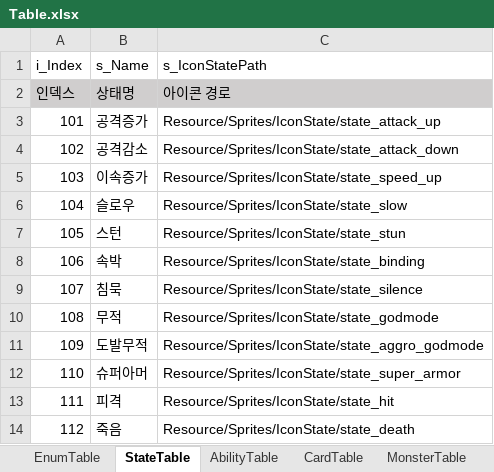
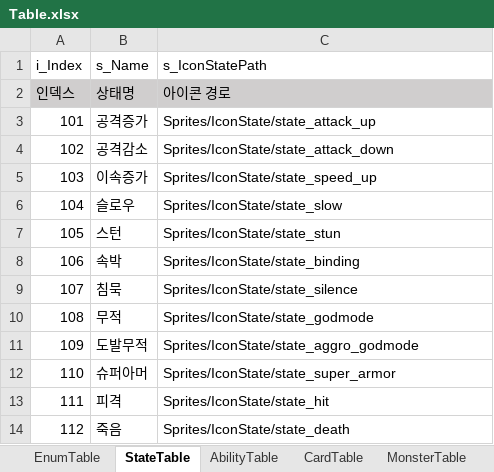
Before and after one commit to biru100/TeamIdentity, an Excel workbook: Project_C/Assets/ExcelTable/Table.xlsx, sheet StateTable, drawn as a sheet; values as stored, in another font and other column widths than the file's, no borders; conditional formats not drawn; the diff names each change by its address in the sheet, - before the commit and + after, or states it on an @@ line.

```diff
--- a/Project_C/Assets/ExcelTable/Table.xlsx (sheet StateTable)
+++ b/Project_C/Assets/ExcelTable/Table.xlsx (sheet StateTable)
-C3 (s_IconStatePath): Resource/Sprites/IconState/state_attack_up
+C3 (s_IconStatePath): Sprites/IconState/state_attack_up
-C4 (s_IconStatePath): Resource/Sprites/IconState/state_attack_down
+C4 (s_IconStatePath): Sprites/IconState/state_attack_down
-C5 (s_IconStatePath): Resource/Sprites/IconState/state_speed_up
+C5 (s_IconStatePath): Sprites/IconState/state_speed_up
-C6 (s_IconStatePath): Resource/Sprites/IconState/state_slow
+C6 (s_IconStatePath): Sprites/IconState/state_slow
-C7 (s_IconStatePath): Resource/Sprites/IconState/state_stun
+C7 (s_IconStatePath): Sprites/IconState/state_stun
-C8 (s_IconStatePath): Resource/Sprites/IconState/state_binding
+C8 (s_IconStatePath): Sprites/IconState/state_binding
-C9 (s_IconStatePath): Resource/Sprites/IconState/state_silence
+C9 (s_IconStatePath): Sprites/IconState/state_silence
-C10 (s_IconStatePath): Resource/Sprites/IconState/state_godmode
+C10 (s_IconStatePath): Sprites/IconState/state_godmode
-C11 (s_IconStatePath): Resource/Sprites/IconState/state_aggro_godmode
+C11 (s_IconStatePath): Sprites/IconState/state_aggro_godmode
-C12 (s_IconStatePath): Resource/Sprites/IconState/state_super_armor
+C12 (s_IconStatePath): Sprites/IconState/state_super_armor
-C13 (s_IconStatePath): Resource/Sprites/IconState/state_hit
+C13 (s_IconStatePath): Sprites/IconState/state_hit
-C14 (s_IconStatePath): Resource/Sprites/IconState/state_death
+C14 (s_IconStatePath): Sprites/IconState/state_death
```
Also changed, not shown: sheet AbilityTable, sheet CardTable, 41 other files.
